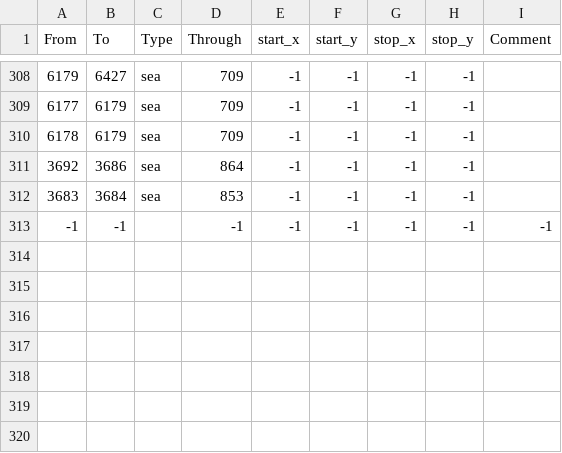
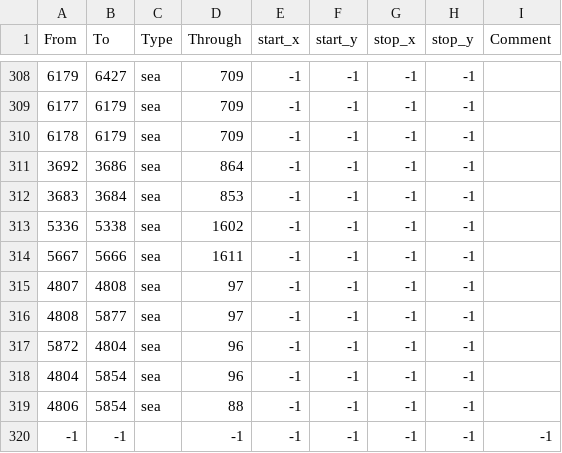
Before and after one commit to vawser/Warcraft-EU4, a CSV file: warcraft/map/adjacencies.csv, drawn as a sheet; only a part is shown, gaps mark what is left out; the diff names each change by its address in the sheet, - before the commit and + after, or states it on an @@ line.

```diff
--- a/warcraft/map/adjacencies.csv
+++ b/warcraft/map/adjacencies.csv
+row 313: 5336 | 5338 | sea | 1602 | -1 | -1 | -1 | -1
+row 314: 5667 | 5666 | sea | 1611 | -1 | -1 | -1 | -1
+row 315: 4807 | 4808 | sea | 97 | -1 | -1 | -1 | -1
+row 316: 4808 | 5877 | sea | 97 | -1 | -1 | -1 | -1
+row 317: 5872 | 4804 | sea | 96 | -1 | -1 | -1 | -1
+row 318: 4804 | 5854 | sea | 96 | -1 | -1 | -1 | -1
+row 319: 4806 | 5854 | sea | 88 | -1 | -1 | -1 | -1
```
Also changed, not shown: 4 other files.
